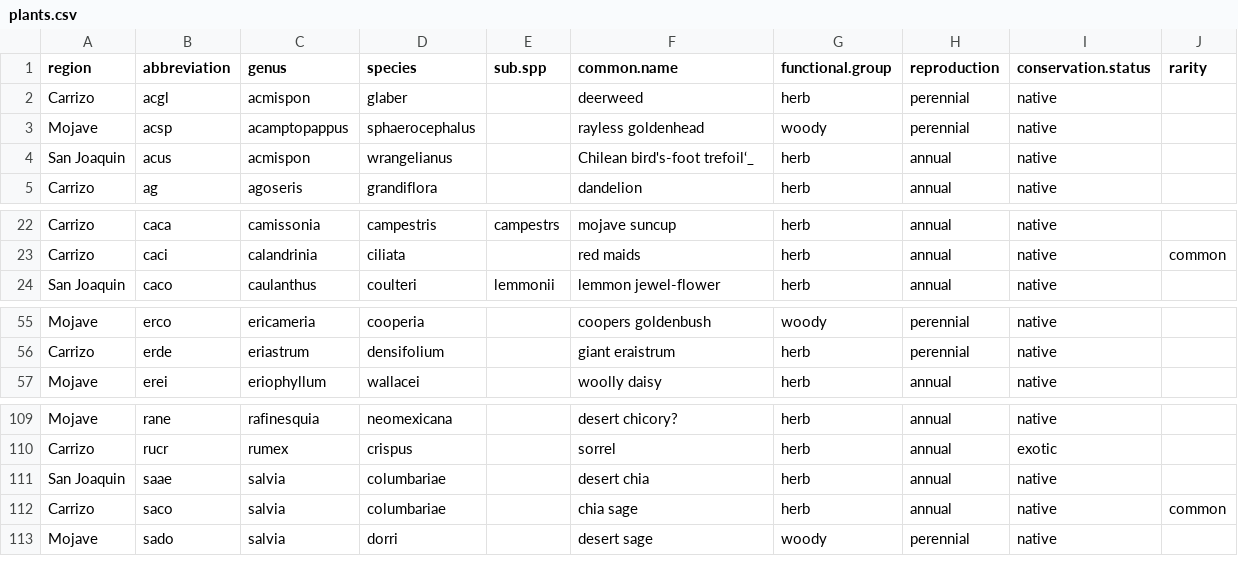
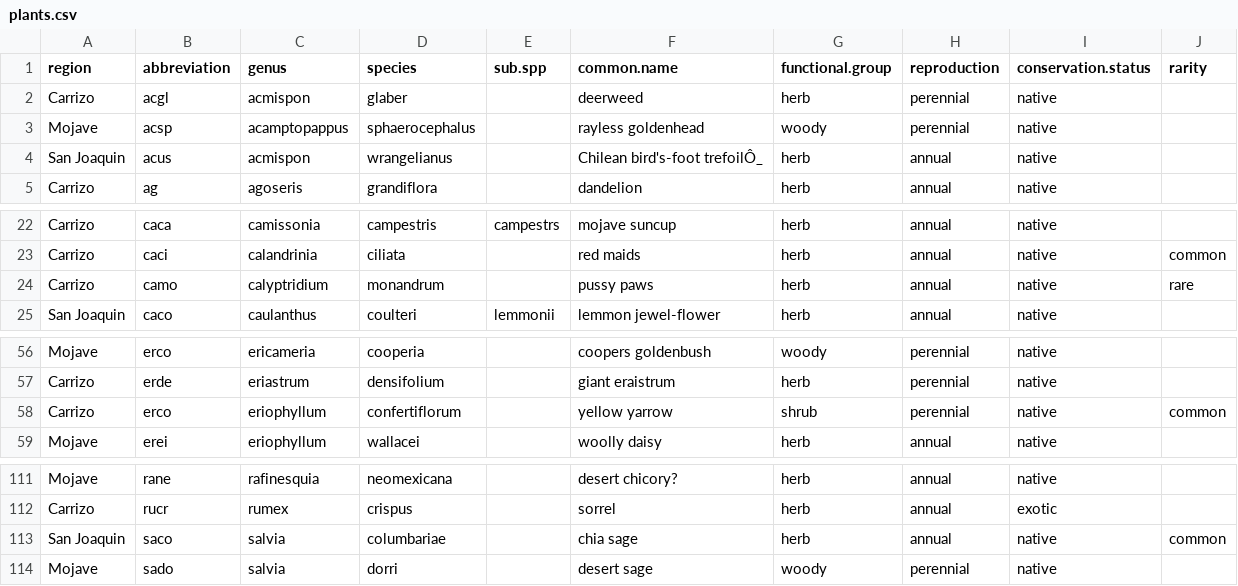
Before and after one commit to maloryowen/California_desert_species, a CSV file: data/plants.csv, drawn as a sheet; only a part is shown, gaps mark what is left out.

Commit message:
added new species from Carrizo found one dupe too

```diff
--- a/data/plants.csv
+++ b/data/plants.csv
@@ -3,3 +3,3 @@ Carrizo,acgl,acmispon,glaber,,deerweed,herb,perennial,native,
 Mojave,acsp,acamptopappus ,sphaerocephalus,,rayless goldenhead,woody,perennial,native,
-San Joaquin,acus,acmispon,wrangelianus,,Chilean bird's-foot trefoil‘_,herb,annual,native,
+San Joaquin,acus,acmispon,wrangelianus,,Chilean bird's-foot trefoilÔ_,herb,annual,native,
 Carrizo,ag,agoseris,grandiflora,,dandelion,herb,annual,native,
@@ -23,2 +23,3 @@ Carrizo,caca,camissonia,campestris,campestrs,mojave suncup,herb,annual,native,
 Carrizo,caci,calandrinia ,ciliata,,red maids,herb,annual,native,common
+Carrizo,camo,calyptridium,monandrum,,pussy paws,herb,annual,native,rare
 San Joaquin,caco,caulanthus,coulteri,lemmonii,lemmon jewel-flower,herb,annual,native,
@@ -56,2 +57,3 @@ Mojave,erco,ericameria ,cooperia,,coopers goldenbush,woody,perennial,native,
 Carrizo,erde,eriastrum,densifolium,,giant eraistrum,herb,perennial,native,
+Carrizo,erco,eriophyllum ,confertiflorum,,yellow yarrow,shrub,perennial,native,common
 Mojave,erei,eriophyllum,wallacei,,woolly daisy,herb,annual,native,
@@ -110,4 +112,3 @@ Mojave,rane,rafinesquia ,neomexicana,,desert chicory?,herb,annual,native,
 Carrizo,rucr,rumex,crispus,,sorrel,herb,annual,exotic,
-San Joaquin,saae,salvia,columbariae,,desert chia,herb,annual,native,
-Carrizo,saco,salvia ,columbariae,,chia sage,herb,annual,native,common
+San Joaquin,saco,salvia ,columbariae,,chia sage,herb,annual,native,common
 Mojave,sado,salvia ,dorri,,desert sage,woody,perennial,native,
```
Also changed, not shown: 2 other files.
